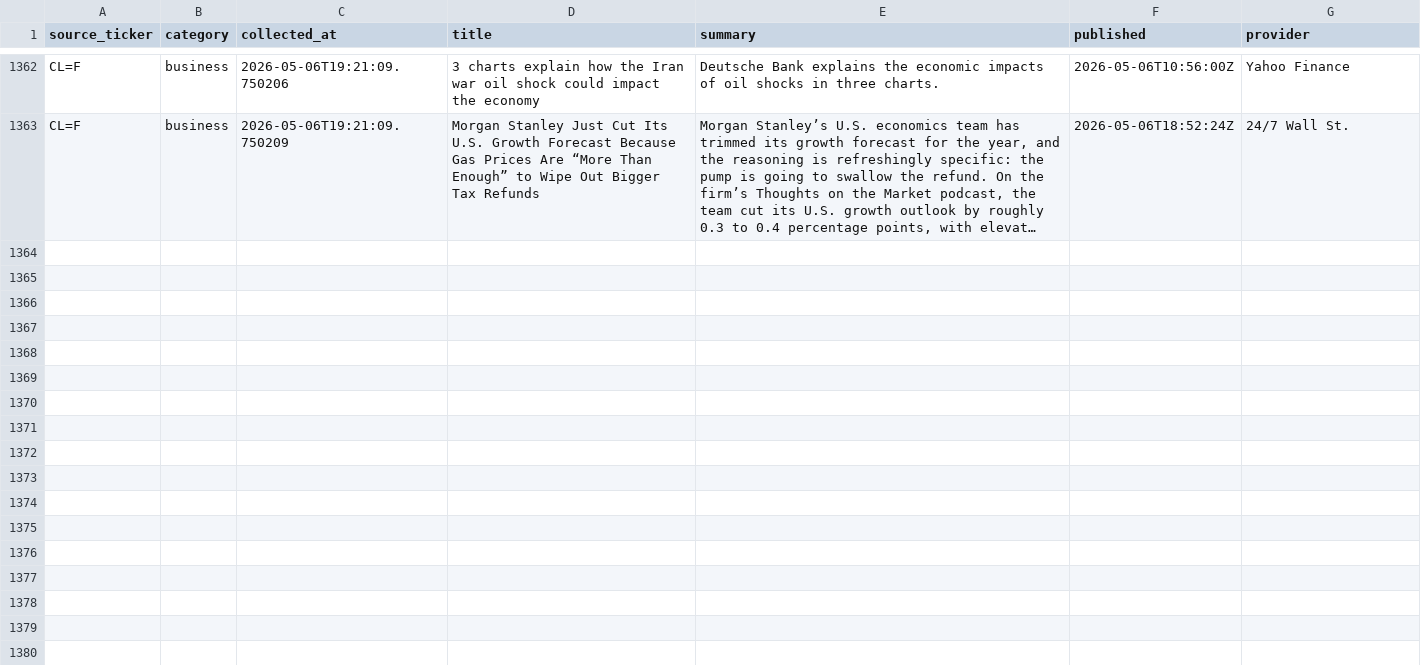
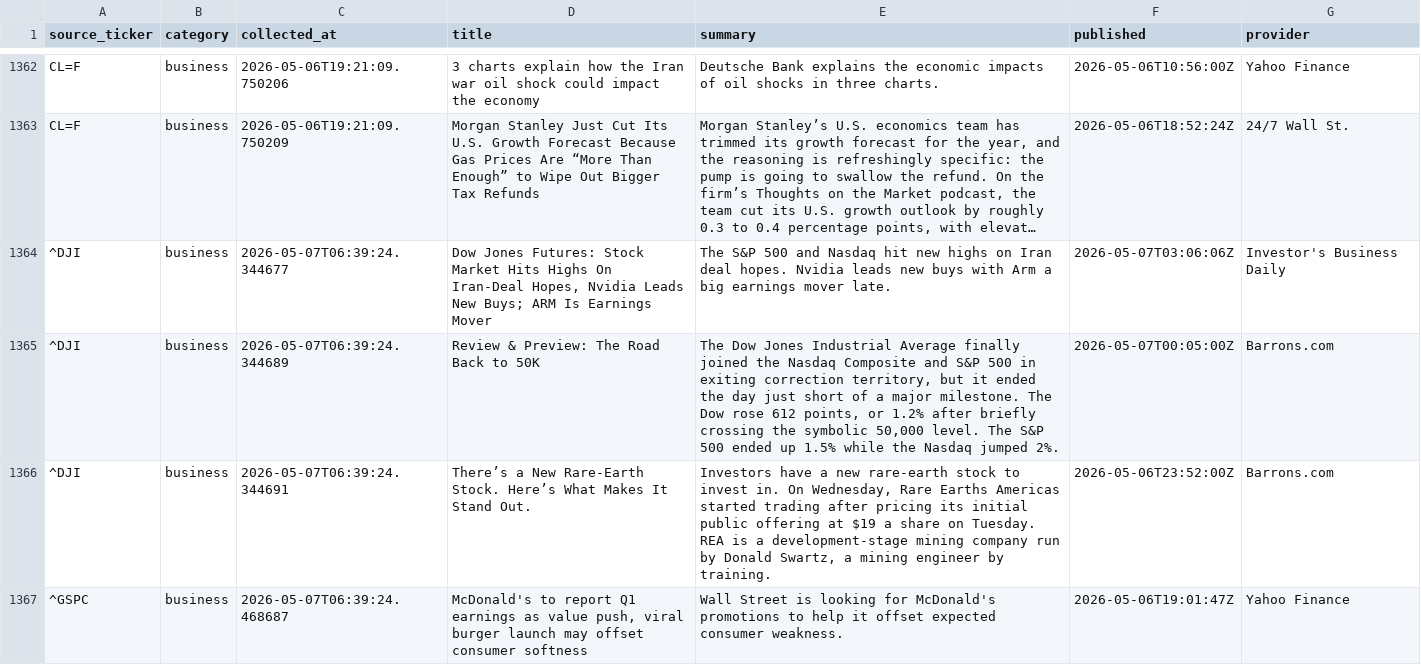
Before and after one commit to ShashwatSahu21/Finity-, a CSV file: datasets/business_news.csv, drawn as a sheet; only a part is shown, gaps mark what is left out; long unchanged cells end in …; the diff covers the shown part only; the diff names each change by its address in the sheet, - before the commit and + after, or states it on an @@ line.

Commit message:
data(market): collect live stock prices for 2026-05-07 - Run #1
Automated market data ingestion via Finity pipeline.

- Fetched real-time pricing for NIFTY 50, SENSEX, BTC, ETH & tracked equities
- Updated master_dataset.csv with latest close/open/high/low/volume data
- Captured ticker-level news metadata from Yahoo Finance
- Collection timestamp: 2026-05-07 06:39:26 UTC

```diff
--- a/datasets/business_news.csv
+++ b/datasets/business_news.csv
+row 1364: ^DJI | business | 2026-05-07T06:39:24.344677 | Dow Jones Futures: Stock Market Hits Highs On Iran-Deal Hopes, Nvidia Leads New Buys; ARM Is Earnings Mover | The S&P 500 and Nasdaq hit new highs on Iran deal hopes. Nvidia leads new buys with Arm a big earnings mover late. | 2026-05-07T03:06:06Z | Investor's Business Daily
+row 1365: ^DJI | business | 2026-05-07T06:39:24.344689 | Review & Preview: The Road Back to 50K | The Dow Jones Industrial Average finally joined the Nasdaq Composite and S&P 500 in exiting correction territory, but it ended the day just short of a major milestone. The Dow rose 612 points, or 1.2% after briefly crossing the symbolic 50,000 level. The S&P 500 ended up 1.5% while the Nasdaq jumped 2%. | 2026-05-07T00:05:00Z | Barrons.com
+row 1366: ^DJI | business | 2026-05-07T06:39:24.344691 | There’s a New Rare-Earth Stock. Here’s What Makes It Stand Out. | Investors have a new rare-earth stock to invest in. On Wednesday, Rare Earths Americas started trading after pricing its initial public offering at $19 a share on Tuesday. REA is a development-stage mining company run by Donald Swartz, a mining engineer by training. | 2026-05-06T23:52:00Z | Barrons.com
+row 1367: ^GSPC | business | 2026-05-07T06:39:24.468687 | McDonald's to report Q1 earnings as value push, viral burger launch may offset consumer softness | Wall Street is looking for McDonald's promotions to help it offset expected consumer weakness. | 2026-05-06T19:01:47Z | Yahoo Finance
```
Also changed, not shown: 9 added rows elsewhere in this file, datasets/master_dataset.csv, 2 other files.
